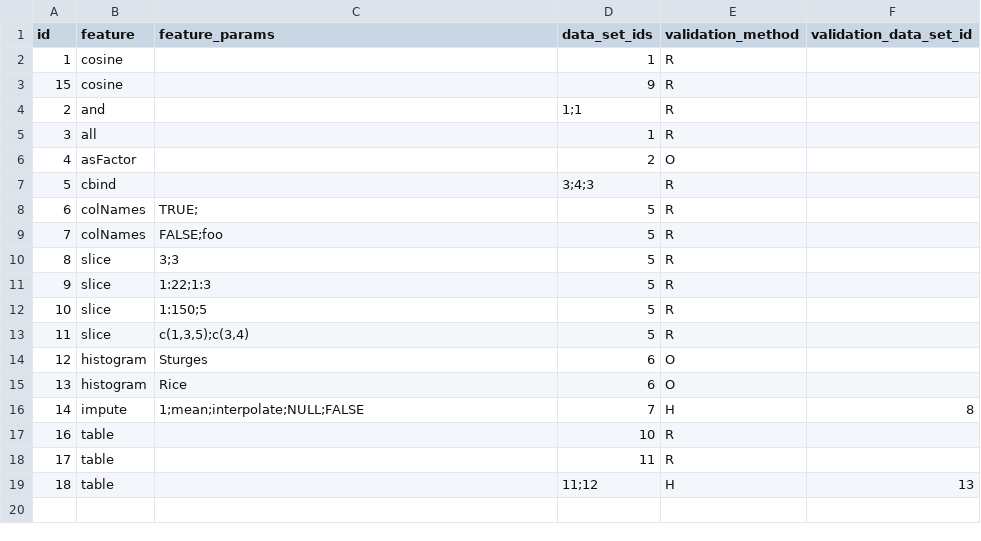
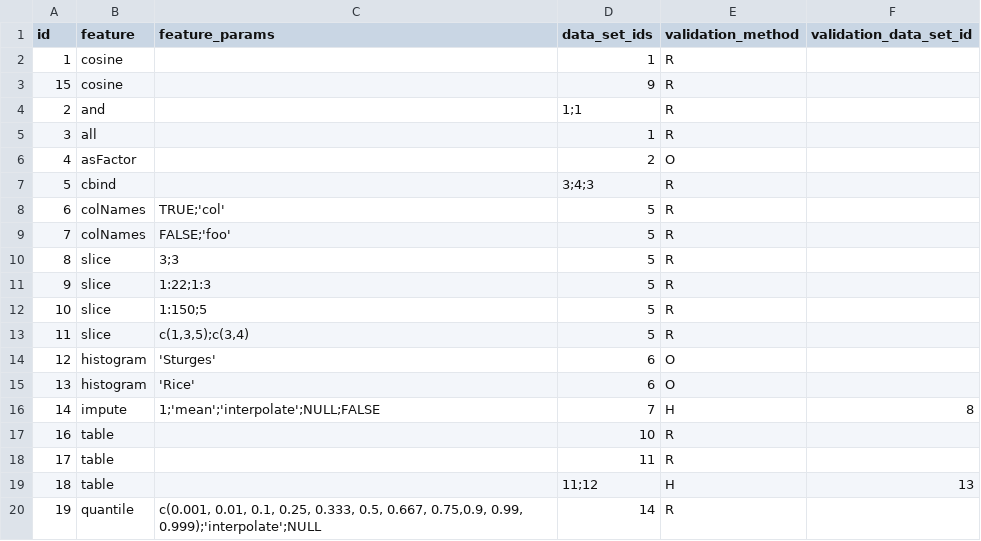
Before and after one commit to Xianen/h2o-3, a CSV file: h2o-test-feature/featureTestCases.csv, drawn as a sheet.

Commit message:
wip (AST) feature test harness: handle quantile operation. disallow empty parameters in parameter string. parse parameters in parameter string as valid r expression. add annotation to dataset type in argument schema. a dataset can be a frame or some vector of base r type. add logic to transform source data file into the appropriate type, as specified by the dtype.

```diff
--- a/h2o-test-feature/featureTestCases.csv
+++ b/h2o-test-feature/featureTestCases.csv
@@ -7,4 +7,4 @@ id|feature|feature_params|data_set_ids|validation_method|validation_data_set_id
 5|cbind||3;4;3|R|
-6|colNames|TRUE;|5|R|
-7|colNames|FALSE;foo|5|R|
+6|colNames|TRUE;'col'|5|R|
+7|colNames|FALSE;'foo'|5|R|
 8|slice|3;3|5|R|
@@ -13,5 +13,5 @@ id|feature|feature_params|data_set_ids|validation_method|validation_data_set_id
 11|slice|c(1,3,5);c(3,4)|5|R|
-12|histogram|Sturges|6|O|
-13|histogram|Rice|6|O|
-14|impute|1;mean;interpolate;NULL;FALSE|7|H|8
+12|histogram|'Sturges'|6|O|
+13|histogram|'Rice'|6|O|
+14|impute|1;'mean';'interpolate';NULL;FALSE|7|H|8
 16|table||10|R|
@@ -19 +19,2 @@ id|feature|feature_params|data_set_ids|validation_method|validation_data_set_id
 18|table||11;12|H|13
+19|quantile|c(0.001, 0.01, 0.1, 0.25, 0.333, 0.5, 0.667, 0.75,0.9, 0.99, 0.999);'interpolate';NULL|14|R|
```
Also changed, not shown: h2o-test-feature/featureDataSets.csv, 1 other file.
